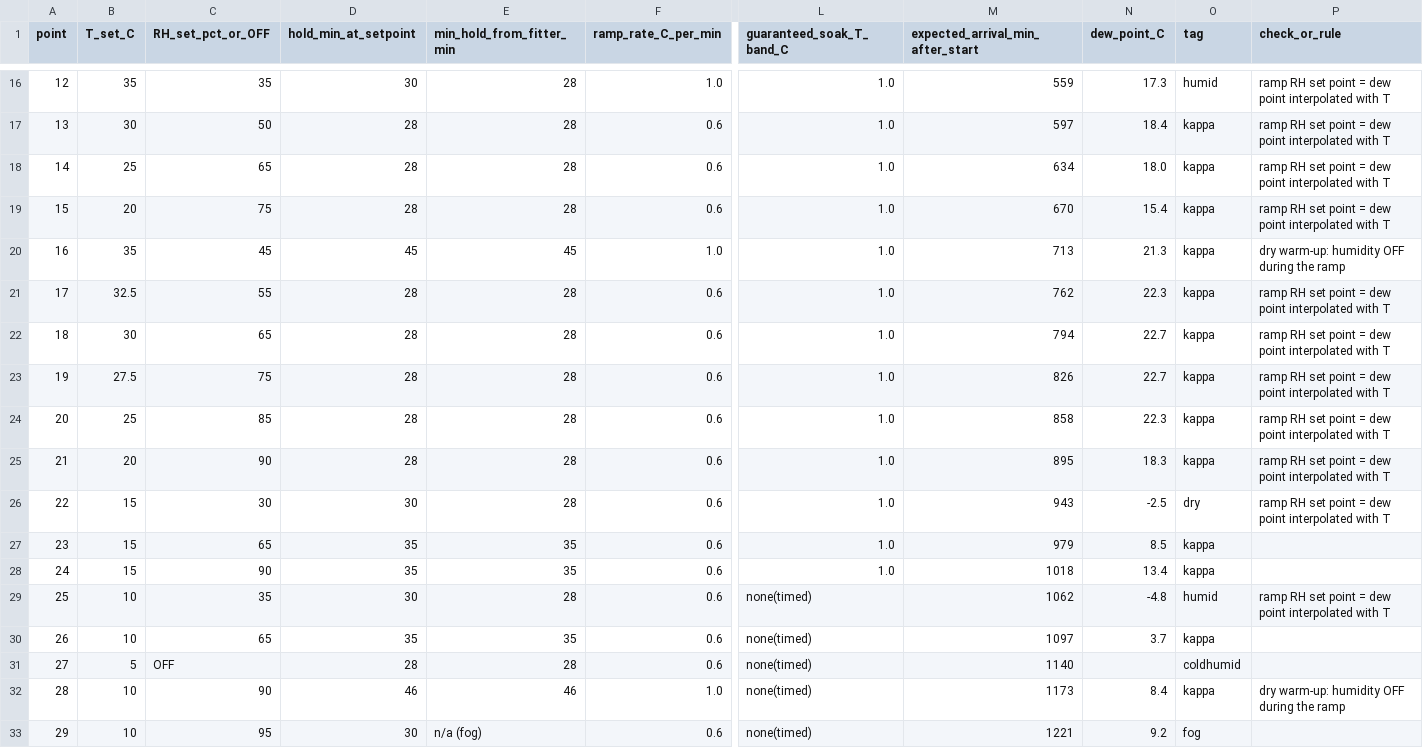
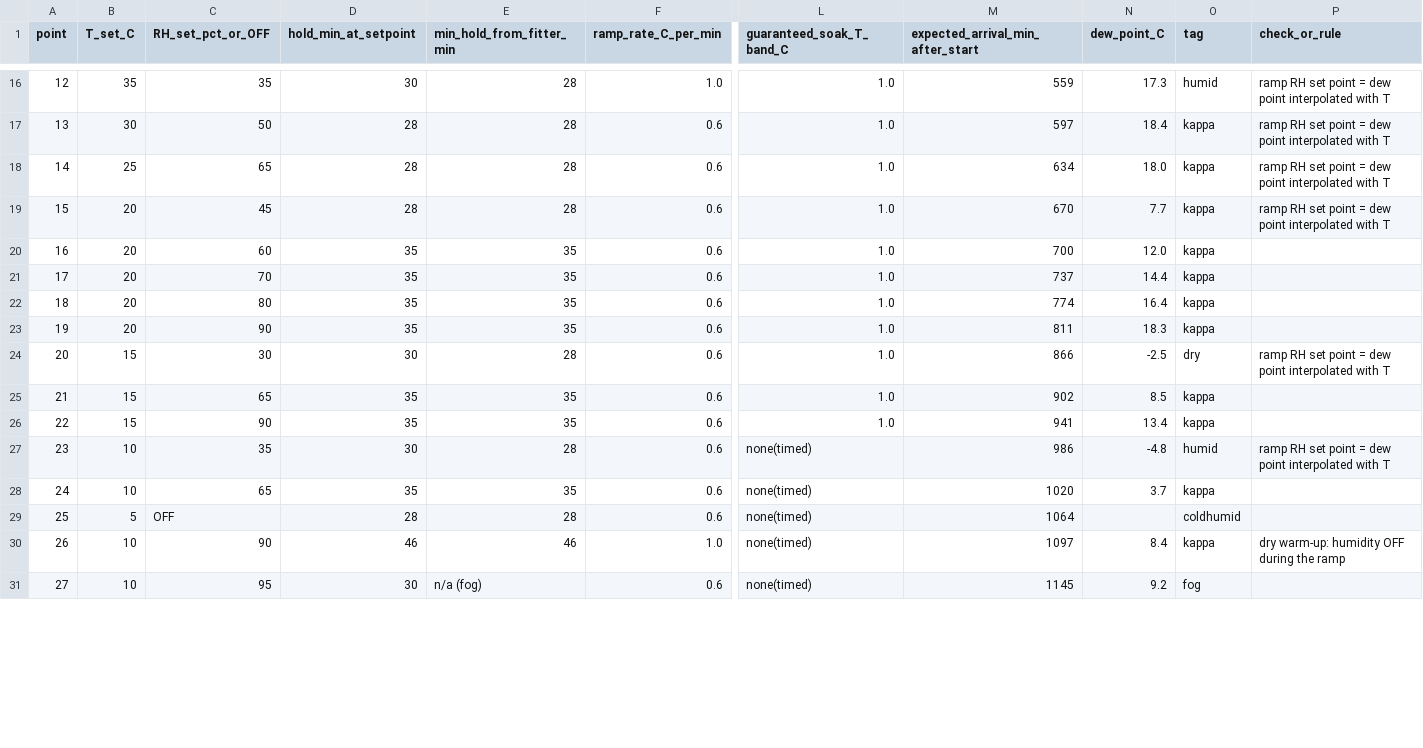
Before and after one commit to mi3nts/btl433EspecChamber, a TSV file: firmware/xu4Mqtt/v8/schedule.tsv, drawn as a sheet; only a part is shown, gaps mark what is left out; removed rows and columns are numbered as before the commit, all else as after; rows hold the shown columns only; the diff covers the shown part only; the diff names each change by its address in the sheet, - before the commit and + after, or states it on an @@ line.

```diff
--- a/firmware/xu4Mqtt/v8/schedule.tsv
+++ b/firmware/xu4Mqtt/v8/schedule.tsv
-C19 (RH_set_pct_or_OFF): 75
+C19 (RH_set_pct_or_OFF): 45
-N19 (dew_point_C): 15.4
+N19 (dew_point_C): 7.7
-row 20: 16 | 35 | 45 | 45 | 45 | 1.0 | 1.0 | 713 | 21.3 | kappa | dry warm-up: humidity OFF during the ramp
@@ column A (point) renumbered between rows 20 and 32 @@
-B20 (T_set_C): 32.5
+B20 (T_set_C): 20
-C20 (RH_set_pct_or_OFF): 55
+C20 (RH_set_pct_or_OFF): 60
-D20:D22 (hold_min_at_setpoint): 28
+D20:D22 (hold_min_at_setpoint): 35
-E20:E22 (min_hold_from_fitter_min): 28
+E20:E22 (min_hold_from_fitter_min): 35
-M20 (expected_arrival_min_after_start): 762
+M20 (expected_arrival_min_after_start): 700
-N20 (dew_point_C): 22.3
+N20 (dew_point_C): 12.0
-P20:P22 (check_or_rule): ramp RH set point = dew point interpolated with T
+P20:P22 (check_or_rule): (empty)
-B21 (T_set_C): 30
+B21 (T_set_C): 20
-C21 (RH_set_pct_or_OFF): 65
+C21 (RH_set_pct_or_OFF): 70
-M21 (expected_arrival_min_after_start): 794
+M21 (expected_arrival_min_after_start): 737
-N21 (dew_point_C): 22.7
+N21 (dew_point_C): 14.4
-B22 (T_set_C): 27.5
+B22 (T_set_C): 20
-C22 (RH_set_pct_or_OFF): 75
+C22 (RH_set_pct_or_OFF): 80
-M22 (expected_arrival_min_after_start): 826
+M22 (expected_arrival_min_after_start): 774
-N22 (dew_point_C): 22.7
+N22 (dew_point_C): 16.4
-row 24: 20 | 25 | 85 | 28 | 28 | 0.6 | 1.0 | 858 | 22.3 | kappa | ramp RH set point = dew point interpolated with T
-D23 (hold_min_at_setpoint): 28
+D23 (hold_min_at_setpoint): 35
-E23 (min_hold_from_fitter_min): 28
+E23 (min_hold_from_fitter_min): 35
-M23 (expected_arrival_min_after_start): 895
+M23 (expected_arrival_min_after_start): 811
-P23 (check_or_rule): ramp RH set point = dew point interpolated with T
+P23 (check_or_rule): (empty)
-M24 (expected_arrival_min_after_start): 943
+M24 (expected_arrival_min_after_start): 866
-M25 (expected_arrival_min_after_start): 979
+M25 (expected_arrival_min_after_start): 902
-M26 (expected_arrival_min_after_start): 1018
+M26 (expected_arrival_min_after_start): 941
-M27 (expected_arrival_min_after_start): 1062
+M27 (expected_arrival_min_after_start): 986
-M28 (expected_arrival_min_after_start): 1097
+M28 (expected_arrival_min_after_start): 1020
-M29 (expected_arrival_min_after_start): 1140
+M29 (expected_arrival_min_after_start): 1064
-M30 (expected_arrival_min_after_start): 1173
+M30 (expected_arrival_min_after_start): 1097
-M31 (expected_arrival_min_after_start): 1221
+M31 (expected_arrival_min_after_start): 1145
```
Also changed, not shown: 1 added row, 1 removed row and 4 edited cells elsewhere in this file, 1 other file.
